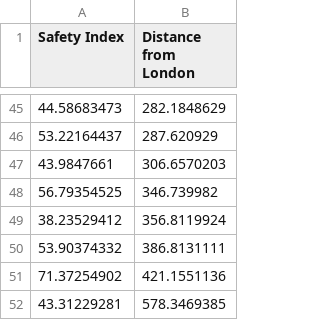
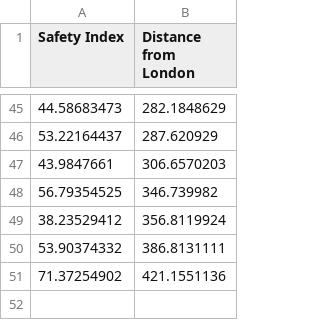
Before and after one commit to Nahum4/Nahum4.github.io, a CSV file: DfLandSafetyIndexForPlotting.csv, drawn as a sheet; only a part is shown, gaps mark what is left out; the diff names each change by its address in the sheet, - before the commit and + after, or states it on an @@ line.

Commit message:
Deleting the last observation as its too far away

```diff
--- a/DfLandSafetyIndexForPlotting.csv
+++ b/DfLandSafetyIndexForPlotting.csv
-row 52: 43.31229281 | 578.3469385
```
